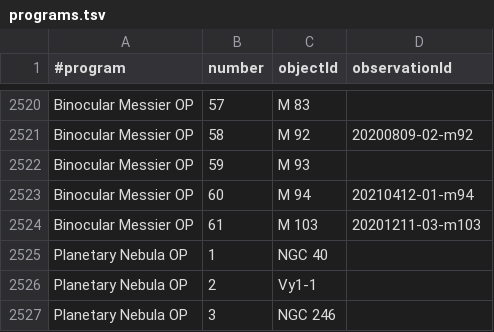
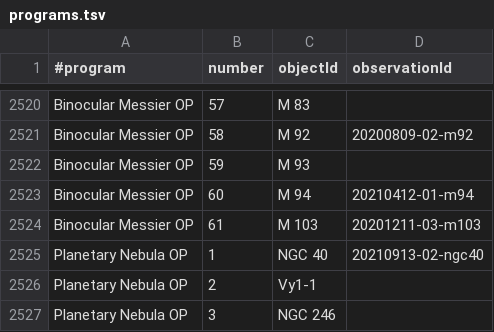
Before and after one commit to jonathanacross/astrodb, a TSV file: data/programs.tsv, drawn as a sheet; only a part is shown, gaps mark what is left out; the diff covers the shown part only.

```diff
--- a/data/programs.tsv
+++ b/data/programs.tsv
@@ -2524,3 +2524,3 @@ Binocular Messier OP	60	M 94	20210412-01-m94
 Binocular Messier OP	61	M 103	20201211-03-m103
-Planetary Nebula OP	1	NGC 40	
+Planetary Nebula OP	1	NGC 40	20210913-02-ngc40
 Planetary Nebula OP	2	Vy1-1	
```
Also changed, not shown: 5 edited cells elsewhere in this file, data/observations.tsv.
